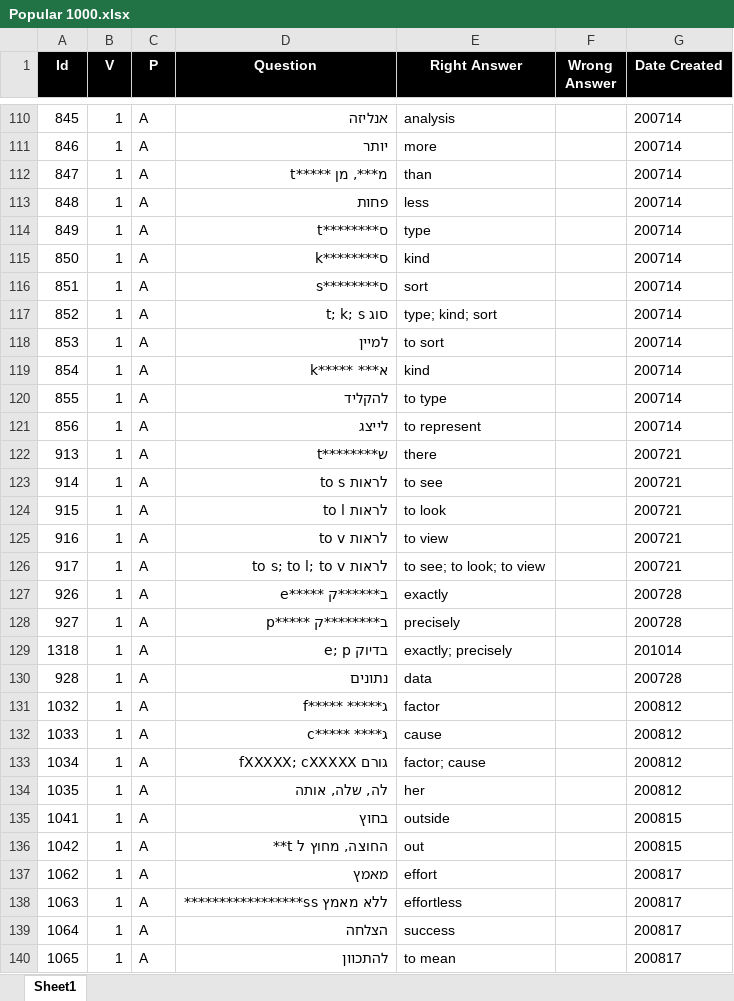
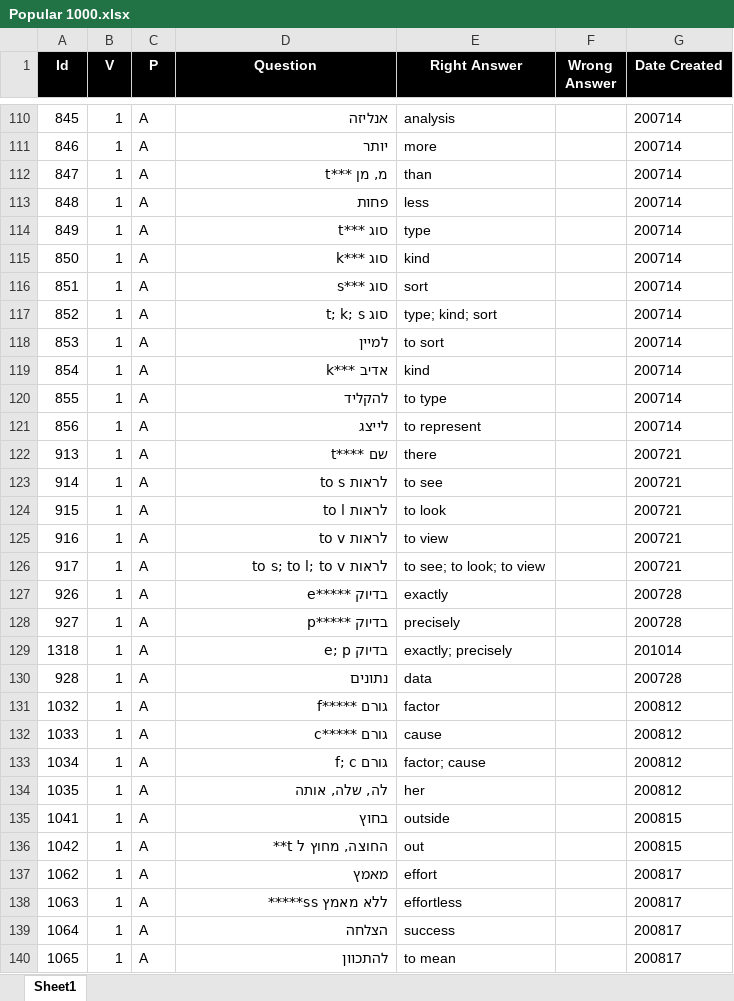
Before and after one commit to valdas1966/myq, an Excel workbook: Questions/English/Popular 1000.xlsx, sheet Sheet1, drawn as a sheet; only a part is shown, gaps mark what is left out; values as stored, in another font and other column widths than the file's, no borders; conditional formats not drawn; the diff covers the shown part only; the diff names each change by its address in the sheet, - before the commit and + after, or states it on an @@ line.

```diff
--- a/Questions/English/Popular 1000.xlsx (sheet Sheet1)
+++ b/Questions/English/Popular 1000.xlsx (sheet Sheet1)
-D112 (Question): מ***, מן *****t
+D112 (Question): מ, מן ***t
-D114 (Question): ס********t
+D114 (Question): סוג ***t
-D115 (Question): ס********k
+D115 (Question): סוג ***k
-D116 (Question): ס********s
+D116 (Question): סוג ***s
-D119 (Question): א*** *****k
+D119 (Question): אדיב ***k
-D122 (Question): ש********t
+D122 (Question): שם ****t
-D127 (Question): ב******ק *****e
+D127 (Question): בדיוק *****e
-D128 (Question): ב********ק *****p
+D128 (Question): בדיוק *****p
-D131 (Question): ג***** *****f
+D131 (Question): גורם *****f
-D132 (Question): ג**** *****c
+D132 (Question): גורם *****c
-D133 (Question): גורם fXXXXX; cXXXXX
+D133 (Question): גורם f; c
-D138 (Question): ללא מאמץ ss*****************
+D138 (Question): ללא מאמץ ss*****
```
Also changed, not shown: 38 edited cells elsewhere in this sheet, Questions/English/Phrases 1000.xlsx, Questions/Mathematics/Numbers/Factors.xlsx, 55 other files.
